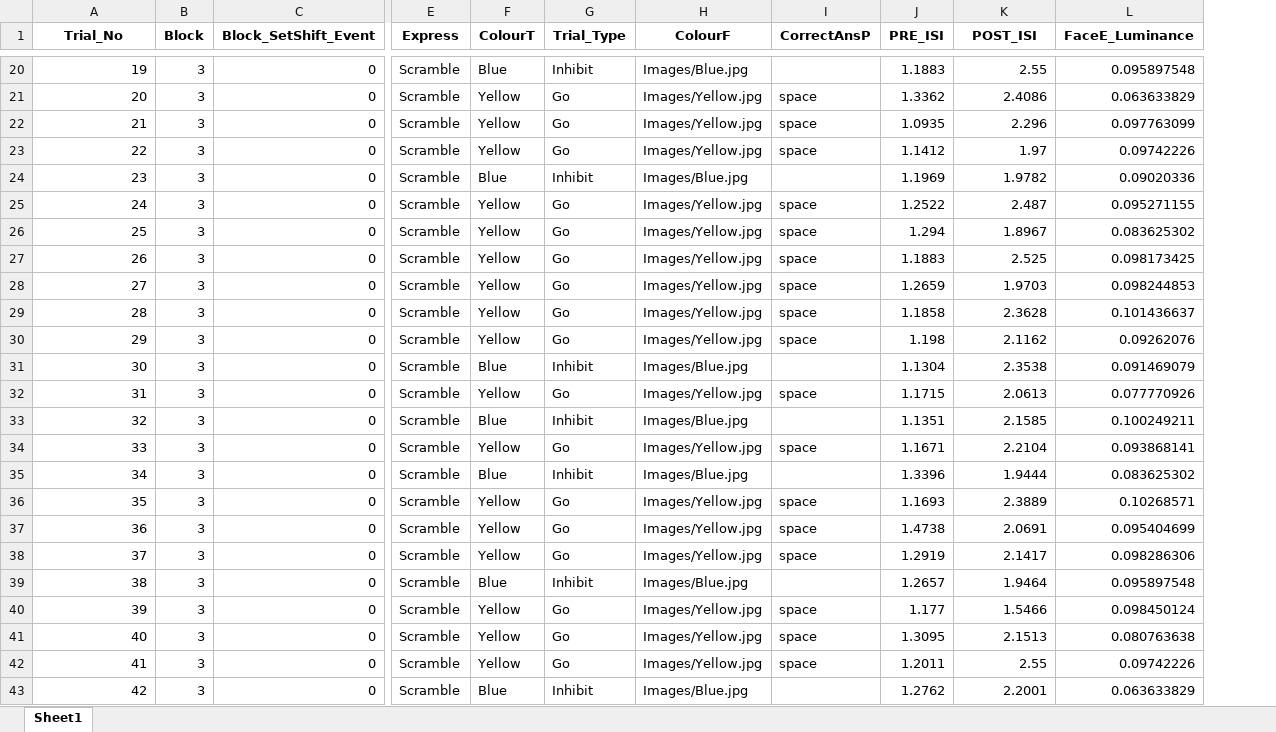
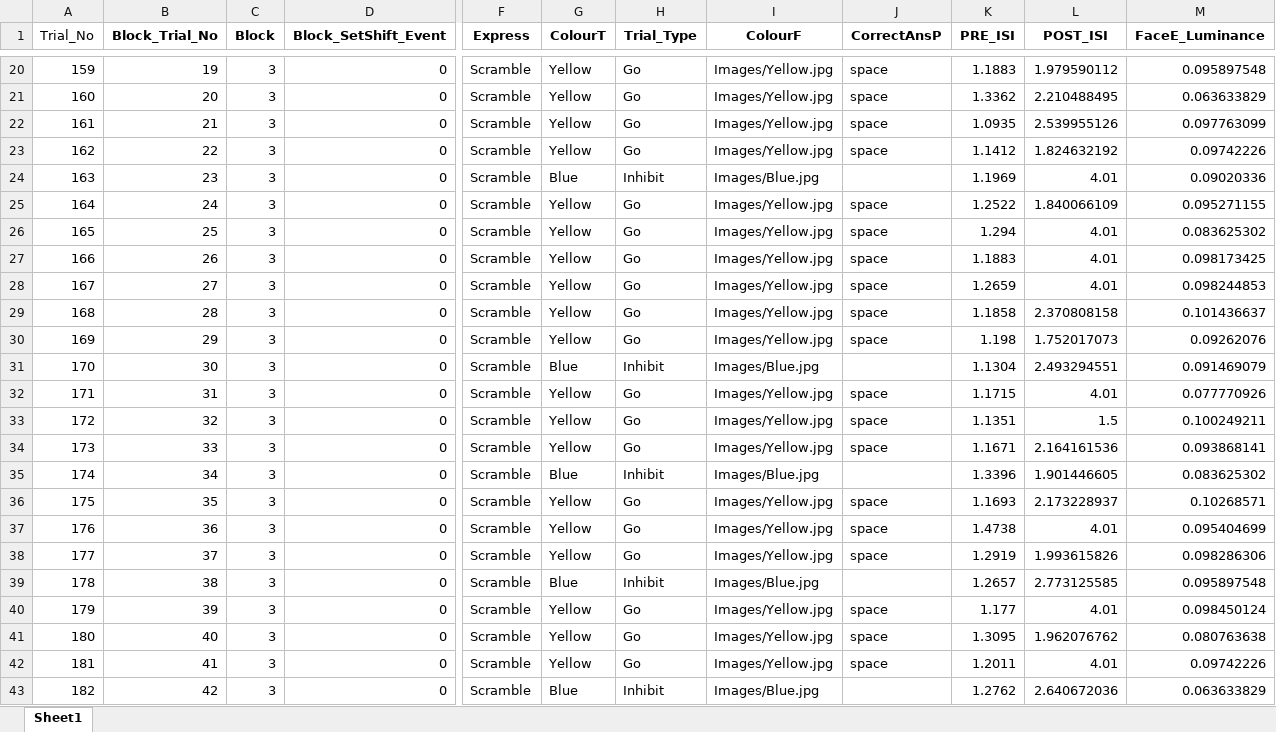
Before and after one commit to mjcolwell/emotional_go_no_go, an Excel workbook: Conditions/Version_2/BlueScramStop.xlsx, sheet Sheet1, drawn as a sheet; only a part is shown, gaps mark what is left out; values as stored, in another font and other column widths than the file's, no borders; addresses are those after the commit; the diff covers the shown part only; the diff names each change by its address in the sheet, - before the commit and + after, or states it on an @@ line.

```diff
--- a/Conditions/Version_2/BlueScramStop.xlsx (sheet Sheet1)
+++ b/Conditions/Version_2/BlueScramStop.xlsx (sheet Sheet1)
+column A (Trial_No), rows 20-43: 159 | 160 | 161 | 162 | 163 | 164 | 165 | 166 | 167 | 168 | 169 | 170 | 171 | 172 | 173 | 174 | 175 | 176 | 177 | 178 | 179 | 180 | 181 | 182
-B1: Trial_No
+B1: Block_Trial_No
-G20 (ColourT): Blue
+G20 (ColourT): Yellow
-H20 (Trial_Type): Inhibit
+H20 (Trial_Type): Go
-I20 (ColourF): Images/Blue.jpg
+I20 (ColourF): Images/Yellow.jpg
-J20 (CorrectAnsP): (empty)
+J20 (CorrectAnsP): space
-L20 (POST_ISI): 2.55
+L20 (POST_ISI): 1.979590112
-L21 (POST_ISI): 2.4086
+L21 (POST_ISI): 2.210488495
-L22 (POST_ISI): 2.296
+L22 (POST_ISI): 2.539955126
-L23 (POST_ISI): 1.97
+L23 (POST_ISI): 1.824632192
-L24 (POST_ISI): 1.9782
+L24 (POST_ISI): 4.01
-L25 (POST_ISI): 2.487
+L25 (POST_ISI): 1.840066109
-L26 (POST_ISI): 1.8967
+L26 (POST_ISI): 4.01
-L27 (POST_ISI): 2.525
+L27 (POST_ISI): 4.01
-L28 (POST_ISI): 1.9703
+L28 (POST_ISI): 4.01
-L29 (POST_ISI): 2.3628
+L29 (POST_ISI): 2.370808158
-L30 (POST_ISI): 2.1162
+L30 (POST_ISI): 1.752017073
-L31 (POST_ISI): 2.3538
+L31 (POST_ISI): 2.493294551
-L32 (POST_ISI): 2.0613
+L32 (POST_ISI): 4.01
-G33 (ColourT): Blue
+G33 (ColourT): Yellow
-H33 (Trial_Type): Inhibit
+H33 (Trial_Type): Go
-I33 (ColourF): Images/Blue.jpg
+I33 (ColourF): Images/Yellow.jpg
-J33 (CorrectAnsP): (empty)
+J33 (CorrectAnsP): space
-L33 (POST_ISI): 2.1585
+L33 (POST_ISI): 1.5
-L34 (POST_ISI): 2.2104
+L34 (POST_ISI): 2.164161536
-L35 (POST_ISI): 1.9444
+L35 (POST_ISI): 1.901446605
-L36 (POST_ISI): 2.3889
+L36 (POST_ISI): 2.173228937
-L37 (POST_ISI): 2.0691
+L37 (POST_ISI): 4.01
-L38 (POST_ISI): 2.1417
+L38 (POST_ISI): 1.993615826
-L39 (POST_ISI): 1.9464
+L39 (POST_ISI): 2.773125585
-L40 (POST_ISI): 1.5466
+L40 (POST_ISI): 4.01
-L41 (POST_ISI): 2.1513
+L41 (POST_ISI): 1.962076762
-L42 (POST_ISI): 2.55
+L42 (POST_ISI): 4.01
-L43 (POST_ISI): 2.2001
+L43 (POST_ISI): 2.640672036
```
Also changed, not shown: 20 removed rows and 44 edited cells elsewhere in this sheet, Conditions/Version_1/BlueHappyStop.xlsx, Conditions/Version_1/BlueScramStop.xlsx, 33 other files.
